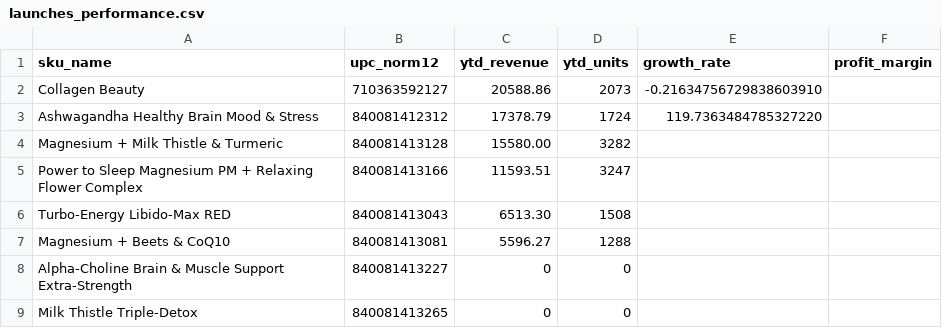
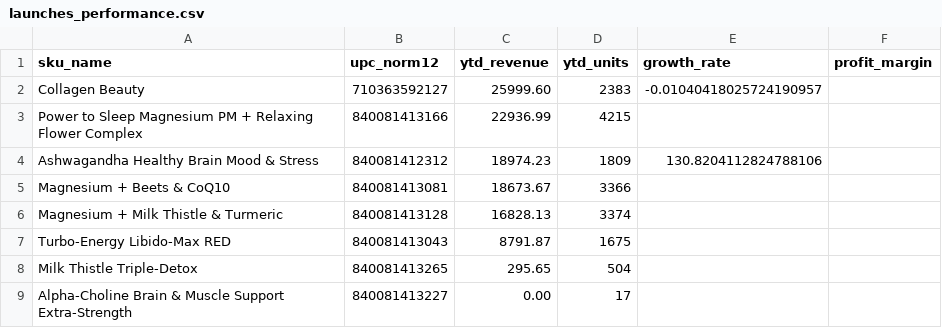
Before and after one commit to urakhchina/innovations-dashboard, a CSV file: data/launches_performance.csv, drawn as a sheet.

Commit message:
Manual data refresh: 2025-11-13 12:10
- Updated all 7 SQL-generated CSVs from AWS RDS
- Regenerated ML predictions and forecasts
- 303K+ transaction records processed

```diff
--- a/data/launches_performance.csv
+++ b/data/launches_performance.csv
@@ -1,9 +1,9 @@
 sku_name,upc_norm12,ytd_revenue,ytd_units,growth_rate,profit_margin
-Collagen Beauty,710363592127,20588.86,2073,-0.21634756729838603910,
-Ashwagandha Healthy Brain Mood & Stress,840081412312,17378.79,1724,119.7363484785327220,
-Magnesium + Milk Thistle & Turmeric,840081413128,15580.00,3282,,
-Power to Sleep Magnesium PM + Relaxing Flower Complex,840081413166,11593.51,3247,,
-Turbo-Energy Libido-Max RED,840081413043,6513.30,1508,,
-Magnesium + Beets & CoQ10,840081413081,5596.27,1288,,
-Alpha-Choline Brain & Muscle Support Extra-Strength,840081413227,0,0,,
-Milk Thistle Triple-Detox,840081413265,0,0,,
+Collagen Beauty,710363592127,25999.60,2383,-0.01040418025724190957,
+Power to Sleep Magnesium PM + Relaxing Flower Complex,840081413166,22936.99,4215,,
+Ashwagandha Healthy Brain Mood & Stress,840081412312,18974.23,1809,130.8204112824788106,
+Magnesium + Beets & CoQ10,840081413081,18673.67,3366,,
+Magnesium + Milk Thistle & Turmeric,840081413128,16828.13,3374,,
+Turbo-Energy Libido-Max RED,840081413043,8791.87,1675,,
+Milk Thistle Triple-Detox,840081413265,295.65,504,,
+Alpha-Choline Brain & Muscle Support Extra-Strength,840081413227,0.00,17,,
```
Also changed, not shown: data/top_10_overall_skus.csv, 9 other files.
